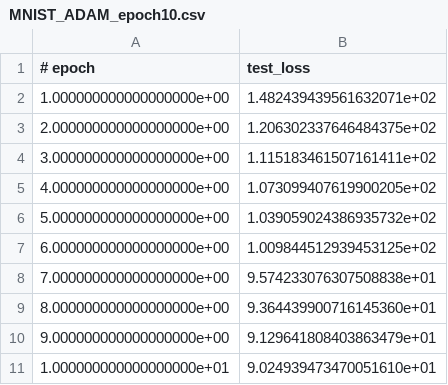
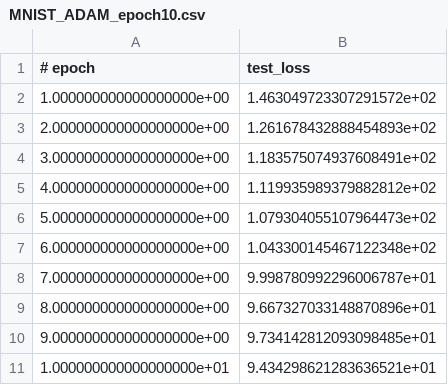
Before and after one commit to mtkresearch/FishLeg, a CSV file: examples/pretrained_example_models/MNIST/epoch10/MNIST_ADAM_epoch10.csv, drawn as a sheet.

Commit message:
trained 100 epochs, and added quality of life features ie print time for run

```diff
--- a/examples/pretrained_example_models/MNIST/epoch10/MNIST_ADAM_epoch10.csv
+++ b/examples/pretrained_example_models/MNIST/epoch10/MNIST_ADAM_epoch10.csv
@@ -1,11 +1,11 @@
 # epoch,test_loss
-1.000000000000000000e+00,1.482439439561632071e+02
-2.000000000000000000e+00,1.206302337646484375e+02
-3.000000000000000000e+00,1.115183461507161411e+02
-4.000000000000000000e+00,1.073099407619900205e+02
-5.000000000000000000e+00,1.039059024386935732e+02
-6.000000000000000000e+00,1.009844512939453125e+02
-7.000000000000000000e+00,9.574233076307508838e+01
-8.000000000000000000e+00,9.364439900716145360e+01
-9.000000000000000000e+00,9.129641808403863479e+01
-1.000000000000000000e+01,9.024939473470051610e+01
+1.000000000000000000e+00,1.463049723307291572e+02
+2.000000000000000000e+00,1.261678432888454893e+02
+3.000000000000000000e+00,1.183575074937608491e+02
+4.000000000000000000e+00,1.119935989379882812e+02
+5.000000000000000000e+00,1.079304055107964473e+02
+6.000000000000000000e+00,1.043300145467122348e+02
+7.000000000000000000e+00,9.998780992296006787e+01
+8.000000000000000000e+00,9.667327033148870896e+01
+9.000000000000000000e+00,9.734142812093098485e+01
+1.000000000000000000e+01,9.434298621283636521e+01
```
Also changed, not shown: 9 other files.
